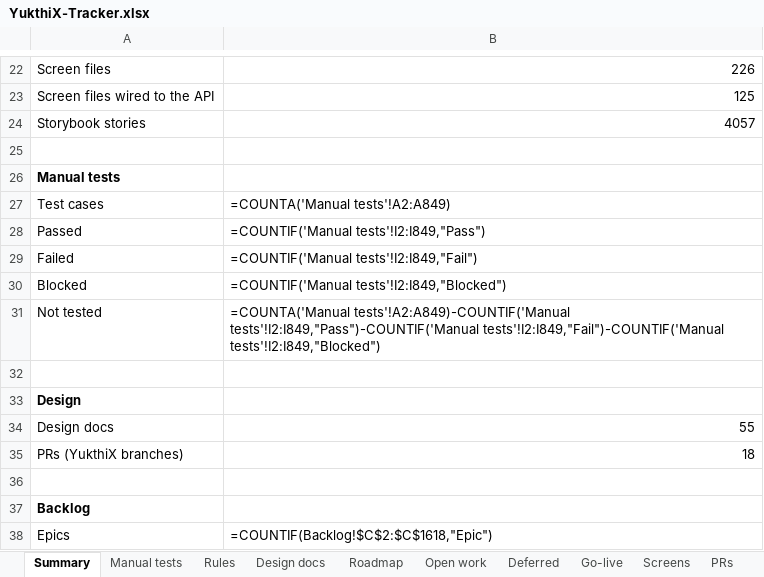
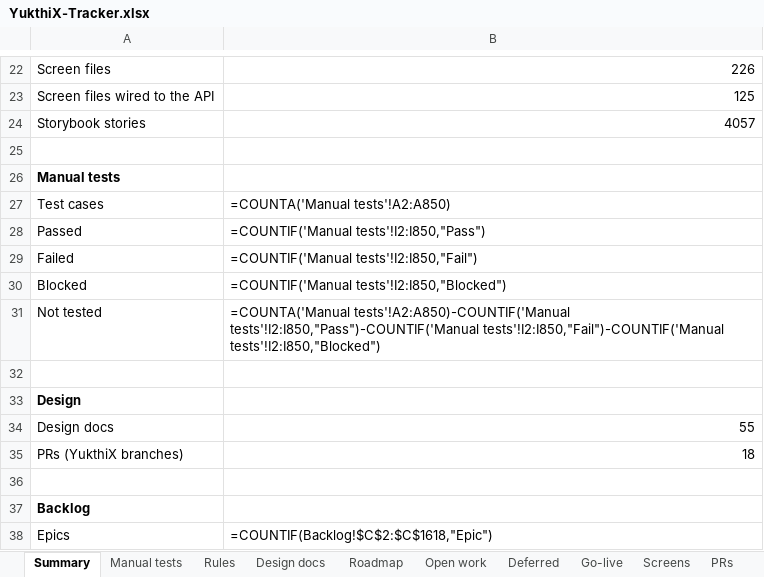
Before and after one commit to hari9495/exam-app, an Excel workbook: docs/yukthix/tracker/YukthiX-Tracker.xlsx, sheet Summary, drawn as a sheet; only a part is shown, gaps mark what is left out; values as stored, in another font and other column widths than the file's, no borders; formulas without a stored value are shown as written; the diff names each change by its address in the sheet, - before the commit and + after, or states it on an @@ line.

```diff
--- a/docs/yukthix/tracker/YukthiX-Tracker.xlsx (sheet Summary)
+++ b/docs/yukthix/tracker/YukthiX-Tracker.xlsx (sheet Summary)
-B27: =COUNTA('Manual tests'!A2:A849)
+B27: =COUNTA('Manual tests'!A2:A850)
-B28: =COUNTIF('Manual tests'!I2:I849,"Pass")
+B28: =COUNTIF('Manual tests'!I2:I850,"Pass")
-B29: =COUNTIF('Manual tests'!I2:I849,"Fail")
+B29: =COUNTIF('Manual tests'!I2:I850,"Fail")
-B30: =COUNTIF('Manual tests'!I2:I849,"Blocked")
+B30: =COUNTIF('Manual tests'!I2:I850,"Blocked")
-B31: =COUNTA('Manual tests'!A2:A849)-COUNTIF('Manual tests'!I2:I849,"Pass")-COUNTIF('Manual tests'!I2:I849,"Fail")-COUNTIF('Manual tests'!I2:I849,"Blocked")
+B31: =COUNTA('Manual tests'!A2:A850)-COUNTIF('Manual tests'!I2:I850,"Pass")-COUNTIF('Manual tests'!I2:I850,"Fail")-COUNTIF('Manual tests'!I2:I850,"Blocked")
```
Also changed, not shown: sheet Manual tests, sheet Code scanned, 3 other files.
